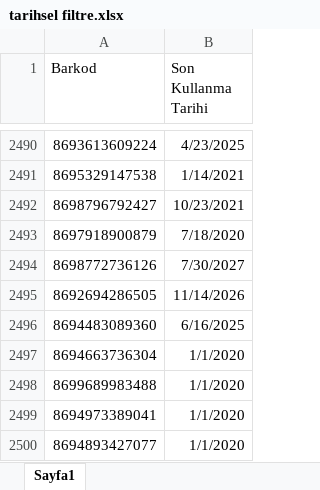
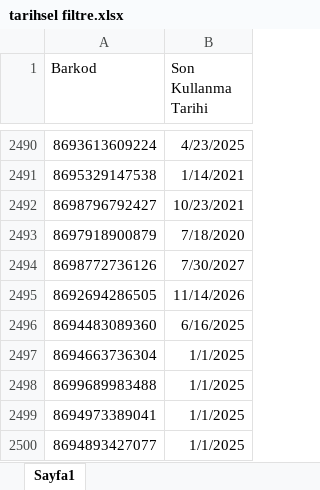
Before and after one commit to KdrDrn/06_COURSES, an Excel workbook: UDEMY/05_Power QueryPower PivotPower BIDAXVeri Analizi/kaynaklar/tarihsel filtre.xlsx, sheet Sayfa1, drawn as a sheet; only a part is shown, gaps mark what is left out; values as stored, in another font and other column widths than the file's, no borders; the diff names each change by its address in the sheet, - before the commit and + after, or states it on an @@ line.

Commit message:
Update tarihsel filtre.xlsx

```diff
--- a/UDEMY/05_Power QueryPower PivotPower BIDAXVeri Analizi/kaynaklar/tarihsel filtre.xlsx (sheet Sayfa1)
+++ b/UDEMY/05_Power QueryPower PivotPower BIDAXVeri Analizi/kaynaklar/tarihsel filtre.xlsx (sheet Sayfa1)
-B2497:B2500 (Son Kullanma Tarihi): 1/1/2020
+B2497:B2500 (Son Kullanma Tarihi): 1/1/2025
```
